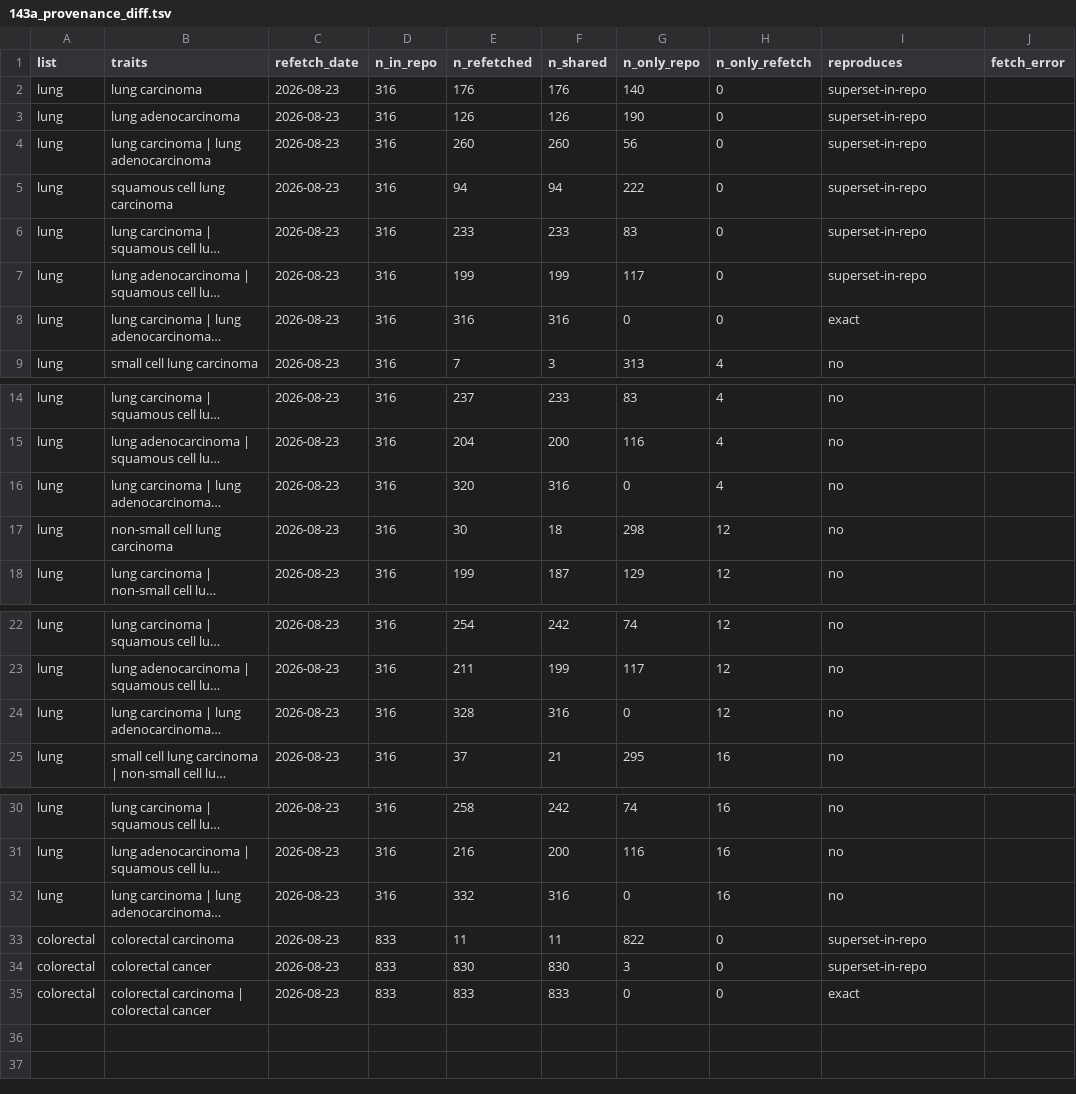
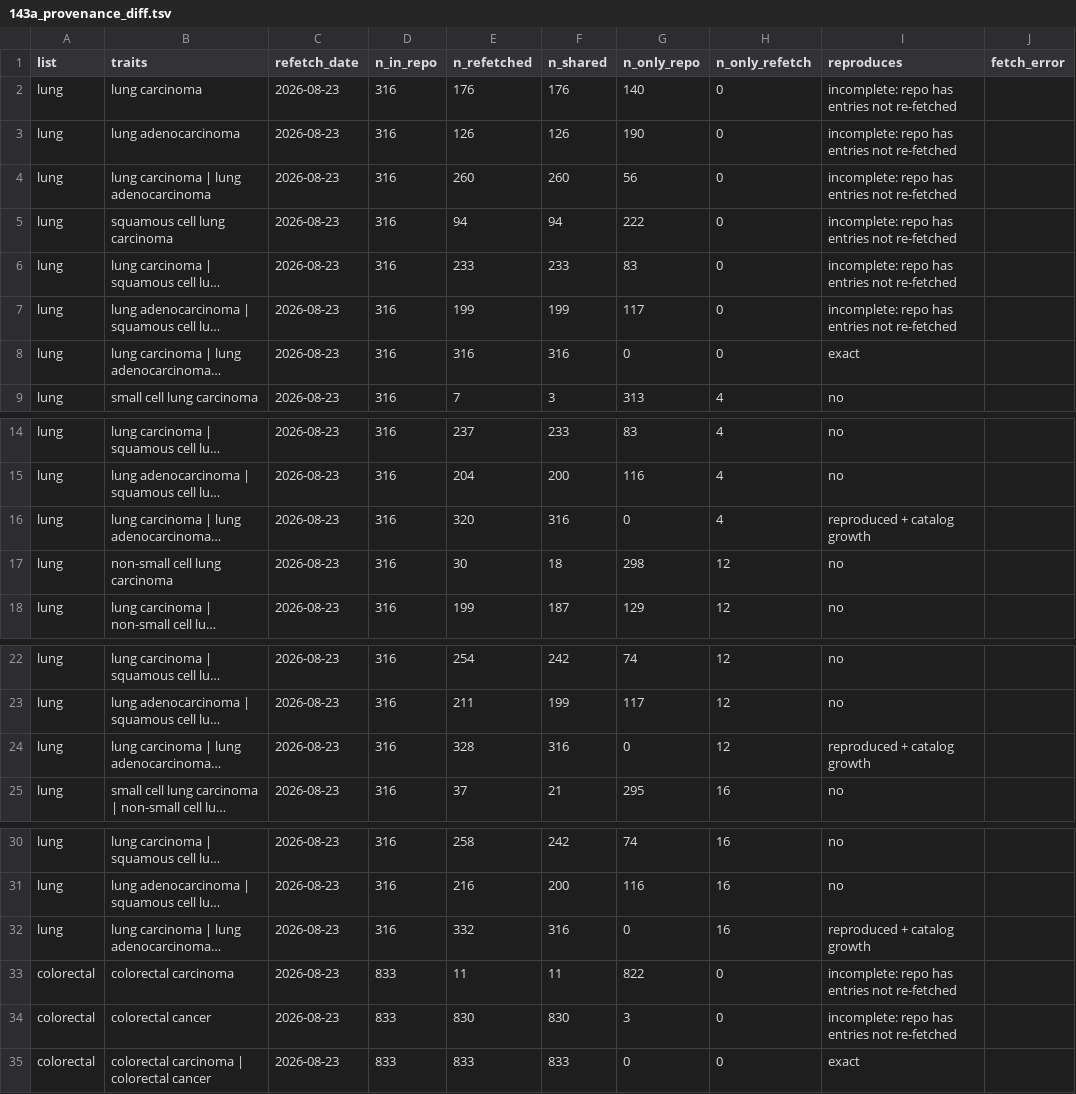
Before and after one commit to tangrzh3/cqtna-audit, a TSV file: 143a_provenance_diff.tsv, drawn as a sheet; only a part is shown, gaps mark what is left out; long unchanged cells end in …; the diff names each change by its address in the sheet, - before the commit and + after, or states it on an @@ line.

```diff
--- a/143a_provenance_diff.tsv
+++ b/143a_provenance_diff.tsv
-I2:I7 (reproduces): superset-in-repo
+I2:I7 (reproduces): incomplete: repo has entries not re-fetched
-I16 (reproduces): no
+I16 (reproduces): reproduced + catalog growth
-I24 (reproduces): no
+I24 (reproduces): reproduced + catalog growth
-I32 (reproduces): no
+I32 (reproduces): reproduced + catalog growth
-I33:I34 (reproduces): superset-in-repo
+I33:I34 (reproduces): incomplete: repo has entries not re-fetched
```
Also changed, not shown: known_loci_colorectal_refetch_2026-08-23.csv, known_loci_lung_refetch_2026-08-23.csv, 1 other file.
